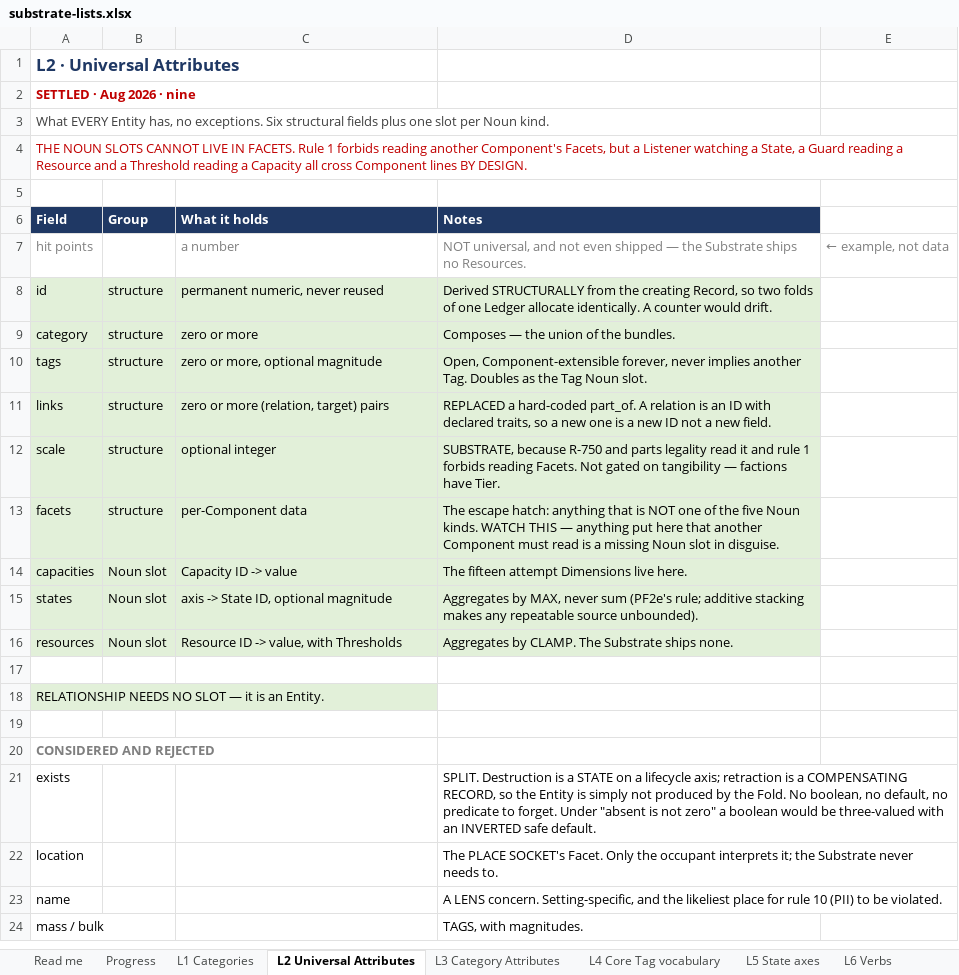
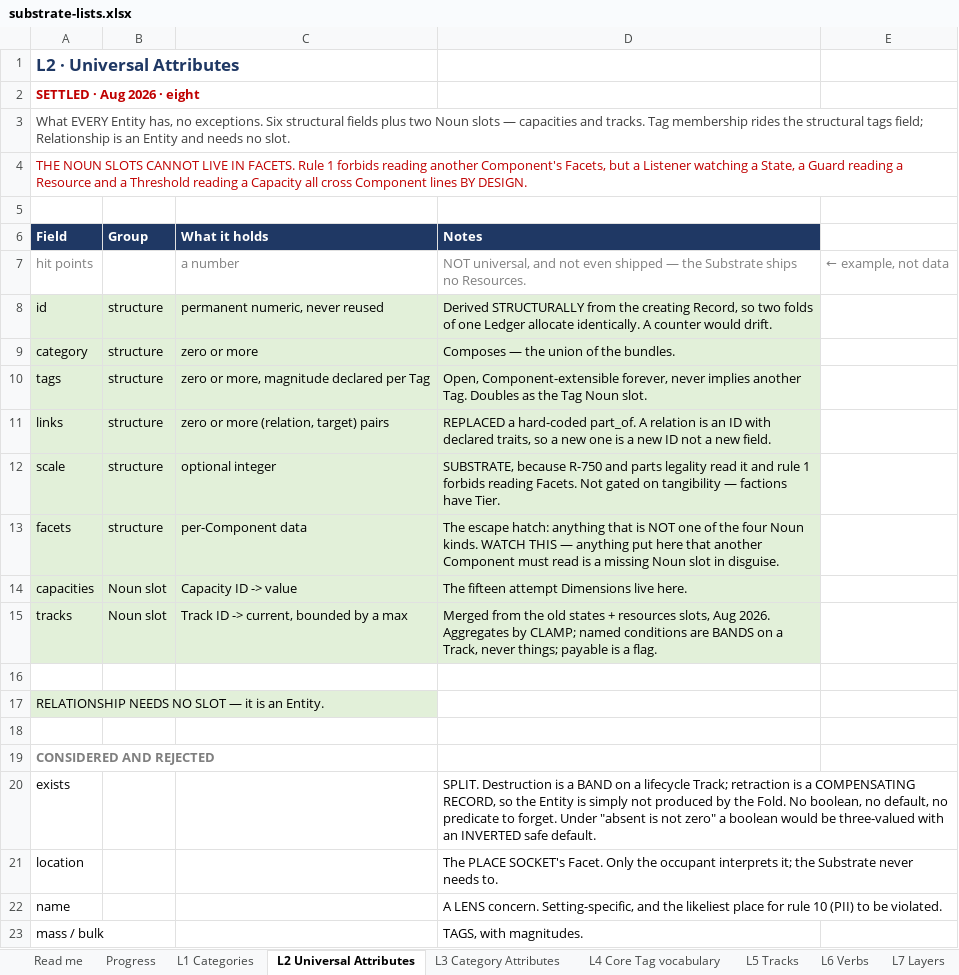
Before and after one commit to dylanpetty378-arch/game-platform, an Excel workbook: docs/substrate-lists.xlsx, sheet L2 Universal Attributes, drawn as a sheet; only a part is shown; values as stored, in another font and other column widths than the file's, no borders; removed rows and columns are numbered as before the commit, all else as after; the diff names each change by its address in the sheet, - before the commit and + after, or states it on an @@ line.

Commit message:
Reconciliation 2/4: docs aligned to settled state; lint added; L23 regenerated

```diff
--- a/docs/substrate-lists.xlsx (sheet L2 Universal Attributes)
+++ b/docs/substrate-lists.xlsx (sheet L2 Universal Attributes)
-sheet tab: L5 State axes
+sheet tab: L5 Tracks
-A2 (Field): SETTLED · Aug 2026 · nine
+A2 (Field): SETTLED · Aug 2026 · eight
-A3 (Field): …fields plus one slot per Noun kind.
+A3 (Field): …fields plus two Noun slots — capacities and tracks. Tag membership rides the structural tags field; Relationship is an Entity and needs no slot.
-C10 (What it holds): zero or more, optional magnitude
+C10 (What it holds): zero or more, magnitude declared per Tag
-D13 (Notes): …of the five Noun kinds.…
+D13 (Notes): …of the four Noun kinds.…
-row 15: states | Noun slot | axis -> State ID, optional magnitude | Aggregates by MAX, never sum (PF2e's rule; additive stacking makes any repeatable source unbounded).
-row 16: resources | Noun slot | Resource ID -> value, with Thresholds | Aggregates by CLAMP. The Substrate ships none.
+row 15: tracks | Noun slot | Track ID -> current, bounded by a max | Merged from the old states + resources slots, Aug 2026. Aggregates by CLAMP; named conditions are BANDS on a Track, never things; payable is a flag.
-D20 (Notes): …is a STATE on a lifecycle axis; retraction is…
+D20 (Notes): …is a BAND on a lifecycle Track; retraction is…
```
Also changed, not shown: sheet L6 Verbs, sheet L23 Named Channels, sheet L3 Category Attributes, sheet L26 Listener condition forms, sheet L21 Dimension Spaces, sheet Progress, 3 more sheets, other sheet tabs, 18 other files.
